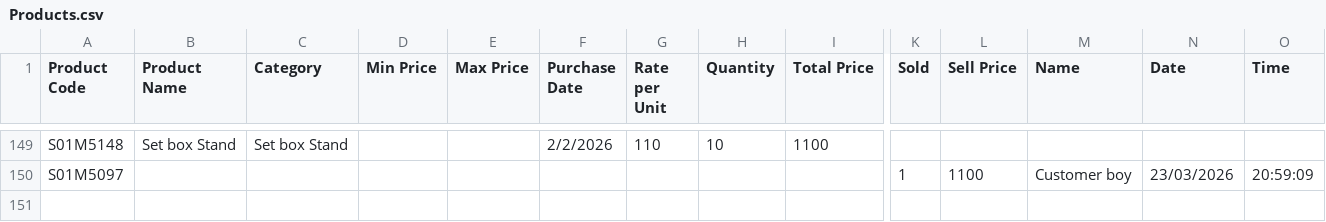
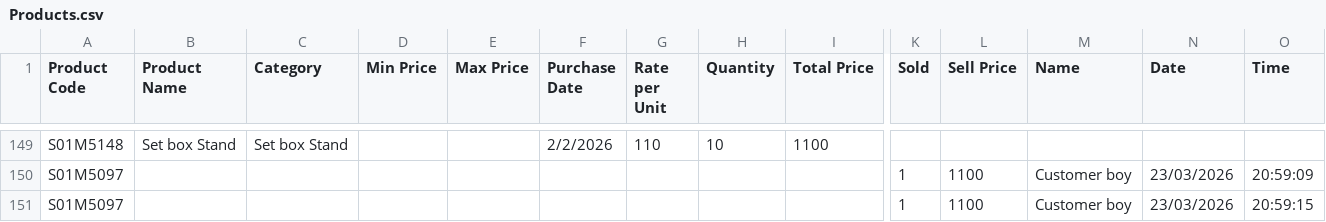
Before and after one commit to Sala286/Data_B1, a CSV file: Products.csv, drawn as a sheet; only a part is shown, gaps mark what is left out; rows hold the shown columns only; the diff names each change by its address in the sheet, - before the commit and + after, or states it on an @@ line.

Commit message:
Sold S01M5097

```diff
--- a/Products.csv
+++ b/Products.csv
+row 151: S01M5097 |  |  |  |  |  |  |  |  | 1 | 1100 | Customer boy | 23/03/2026 | 20:59:15
```
